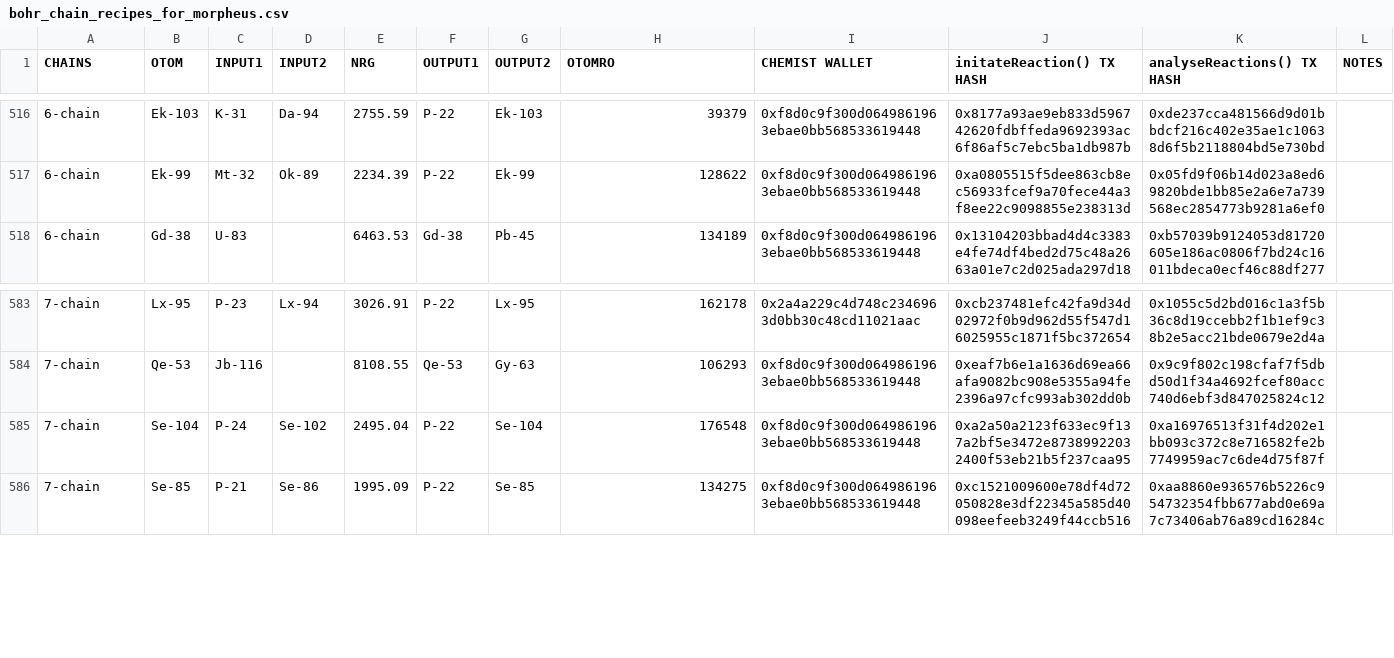
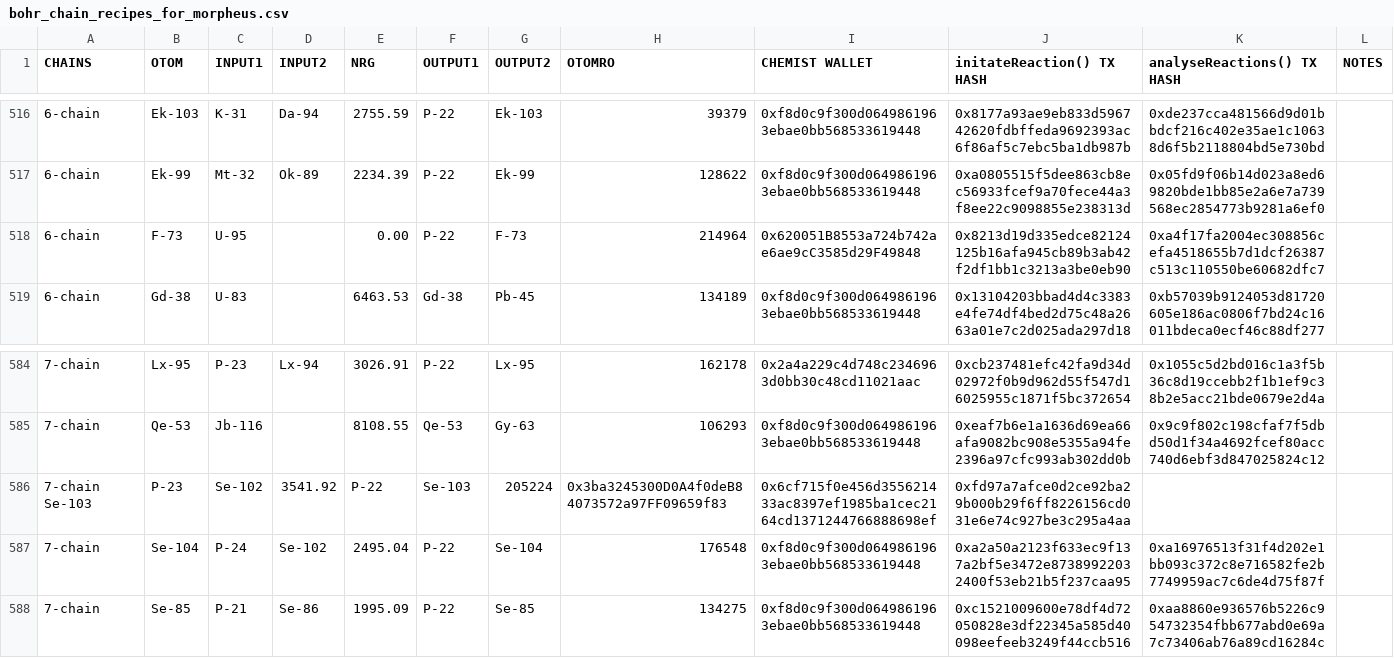
Before and after one commit to jeffdaly1975/otom, a CSV file: datasets/bohr_chain_recipes_for_morpheus.csv, drawn as a sheet; only a part is shown, gaps mark what is left out.

```diff
--- a/datasets/bohr_chain_recipes_for_morpheus.csv
+++ b/datasets/bohr_chain_recipes_for_morpheus.csv
@@ -517,2 +517,3 @@ CHAINS,OTOM,INPUT1,INPUT2,NRG,OUTPUT1,OUTPUT2,OTOMRO,CHEMIST WALLET,initateReact
 6-chain,Ek-99,Mt-32,Ok-89,2234.39,P-22,Ek-99,128622,0xf8d0c9f300d0649861963ebae0bb568533619448,0xa0805515f5dee863cb8ec56933fcef9a70fece44a3f8ee22c9098855e238313d,0x05fd9f06b14d023a8ed69820bde1bb85e2a6e7a739568ec2854773b9281a6ef0,
+6-chain,F-73,U-95,,0.00,P-22,F-73,214964,0x620051B8553a724b742ae6ae9cC3585d29F49848,0x8213d19d335edce82124125b16afa945cb89b3ab42f2df1bb1c3213a3be0eb90,0xa4f17fa2004ec308856cefa4518655b7d1dcf26387c513c110550be60682dfc7
 6-chain,Gd-38,U-83,,6463.53,Gd-38,Pb-45,134189,0xf8d0c9f300d0649861963ebae0bb568533619448,0x13104203bbad4d4c3383e4fe74df4bed2d75c48a2663a01e7c2d025ada297d18,0xb57039b9124053d81720605e186ac0806f7bd24c16011bdeca0ecf46c88df277,
@@ -584,2 +585,3 @@ CHAINS,OTOM,INPUT1,INPUT2,NRG,OUTPUT1,OUTPUT2,OTOMRO,CHEMIST WALLET,initateReact
 7-chain,Qe-53,Jb-116,,8108.55,Qe-53,Gy-63,106293,0xf8d0c9f300d0649861963ebae0bb568533619448,0xeaf7b6e1a1636d69ea66afa9082bc908e5355a94fe2396a97cfc993ab302dd0b,0x9c9f802c198cfaf7f5dbd50d1f34a4692fcef80acc740d6ebf3d847025824c12,
+7-chain Se-103,P-23,Se-102,3541.92,P-22,Se-103,205224,0x3ba3245300D0A4f0deB84073572a97FF09659f83,0x6cf715f0e456d355621433ac8397ef1985ba1cec2164cd1371244766888698ef,0xfd97a7afce0d2ce92ba29b000b29f6ff8226156cd031e6e74c927be3c295a4aa
 7-chain,Se-104,P-24,Se-102,2495.04,P-22,Se-104,176548,0xf8d0c9f300d0649861963ebae0bb568533619448,0xa2a50a2123f633ec9f137a2bf5e3472e87389922032400f53eb21b5f237caa95,0xa16976513f31f4d202e1bb093c372c8e716582fe2b7749959ac7c6de4d75f87f,
```
Also changed, not shown: 20 other files.
